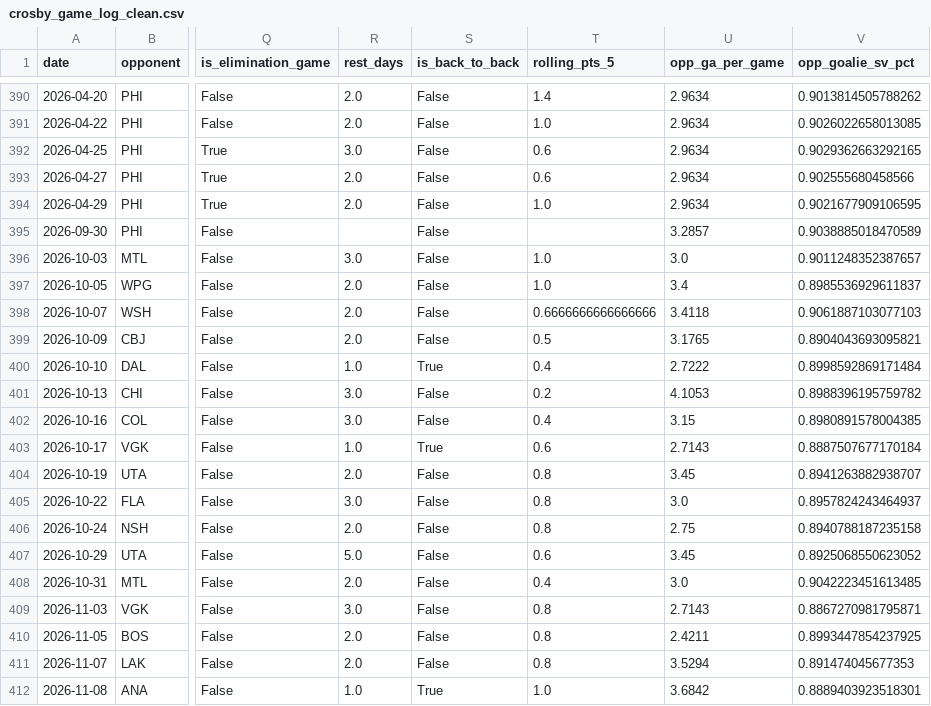
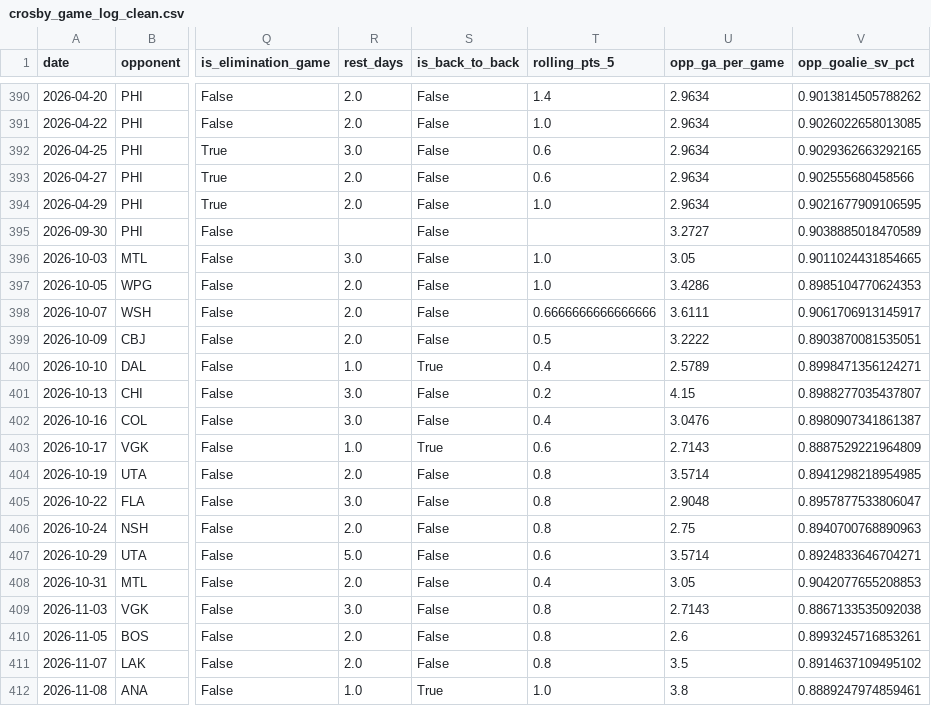
Before and after one commit to KylanHuynh7/Variance97, a CSV file: data/crosby_game_log_clean.csv, drawn as a sheet; only a part is shown, gaps mark what is left out; the diff covers the shown part only; the diff names each change by its address in the sheet, - before the commit and + after, or states it on an @@ line.

```diff
--- a/data/crosby_game_log_clean.csv
+++ b/data/crosby_game_log_clean.csv
-U395 (opp_ga_per_game): 3.2857
+U395 (opp_ga_per_game): 3.2727
-U396 (opp_ga_per_game): 3.0
+U396 (opp_ga_per_game): 3.05
-V396 (opp_goalie_sv_pct): 0.9011248352387657
+V396 (opp_goalie_sv_pct): 0.9011024431854665
-U397 (opp_ga_per_game): 3.4
+U397 (opp_ga_per_game): 3.4286
-V397 (opp_goalie_sv_pct): 0.8985536929611837
+V397 (opp_goalie_sv_pct): 0.8985104770624353
-U398 (opp_ga_per_game): 3.4118
+U398 (opp_ga_per_game): 3.6111
-V398 (opp_goalie_sv_pct): 0.9061887103077103
+V398 (opp_goalie_sv_pct): 0.9061706913145917
-U399 (opp_ga_per_game): 3.1765
+U399 (opp_ga_per_game): 3.2222
-V399 (opp_goalie_sv_pct): 0.8904043693095821
+V399 (opp_goalie_sv_pct): 0.8903870081535051
-U400 (opp_ga_per_game): 2.7222
+U400 (opp_ga_per_game): 2.5789
-V400 (opp_goalie_sv_pct): 0.8998592869171484
+V400 (opp_goalie_sv_pct): 0.8998471356124271
-U401 (opp_ga_per_game): 4.1053
+U401 (opp_ga_per_game): 4.15
-V401 (opp_goalie_sv_pct): 0.8988396195759782
+V401 (opp_goalie_sv_pct): 0.8988277035437807
-U402 (opp_ga_per_game): 3.15
+U402 (opp_ga_per_game): 3.0476
-V402 (opp_goalie_sv_pct): 0.8980891578004385
+V402 (opp_goalie_sv_pct): 0.8980907341861387
-V403 (opp_goalie_sv_pct): 0.8887507677170184
+V403 (opp_goalie_sv_pct): 0.8887529221964809
-U404 (opp_ga_per_game): 3.45
+U404 (opp_ga_per_game): 3.5714
-V404 (opp_goalie_sv_pct): 0.8941263882938707
+V404 (opp_goalie_sv_pct): 0.8941298218954985
-U405 (opp_ga_per_game): 3.0
+U405 (opp_ga_per_game): 2.9048
-V405 (opp_goalie_sv_pct): 0.8957824243464937
+V405 (opp_goalie_sv_pct): 0.8957877533806047
-V406 (opp_goalie_sv_pct): 0.8940788187235158
+V406 (opp_goalie_sv_pct): 0.8940700768890963
-U407 (opp_ga_per_game): 3.45
+U407 (opp_ga_per_game): 3.5714
-V407 (opp_goalie_sv_pct): 0.8925068550623052
+V407 (opp_goalie_sv_pct): 0.8924833646704271
-U408 (opp_ga_per_game): 3.0
+U408 (opp_ga_per_game): 3.05
-V408 (opp_goalie_sv_pct): 0.9042223451613485
+V408 (opp_goalie_sv_pct): 0.9042077655208853
-V409 (opp_goalie_sv_pct): 0.8867270981795871
+V409 (opp_goalie_sv_pct): 0.8867133535092038
-U410 (opp_ga_per_game): 2.4211
+U410 (opp_ga_per_game): 2.6
-V410 (opp_goalie_sv_pct): 0.8993447854237925
+V410 (opp_goalie_sv_pct): 0.8993245716853261
-U411 (opp_ga_per_game): 3.5294
+U411 (opp_ga_per_game): 3.5
-V411 (opp_goalie_sv_pct): 0.891474045677353
+V411 (opp_goalie_sv_pct): 0.8914637109495102
-U412 (opp_ga_per_game): 3.6842
+U412 (opp_ga_per_game): 3.8
-V412 (opp_goalie_sv_pct): 0.8889403923518301
+V412 (opp_goalie_sv_pct): 0.8889247974859461
```
Also changed, not shown: 1 added row and 2 edited cells elsewhere in this file, data/draisaitl_game_log_clean.csv, data/draisaitl_nhl_log.csv, 10 other files.
